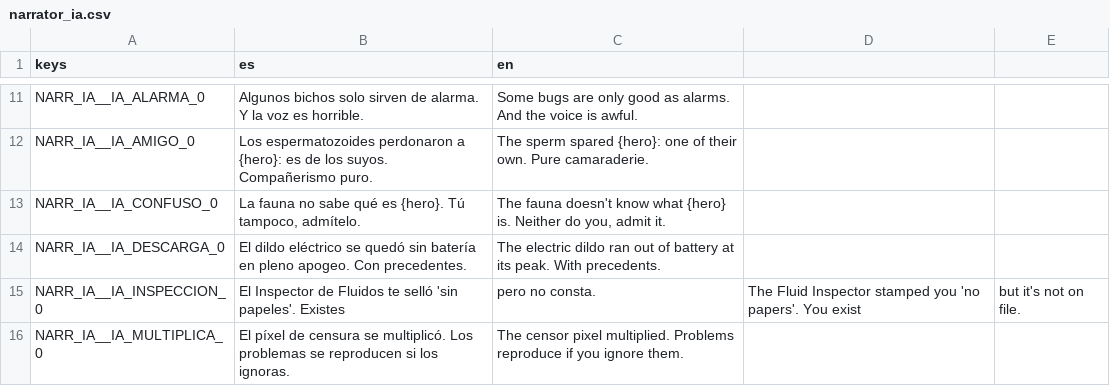
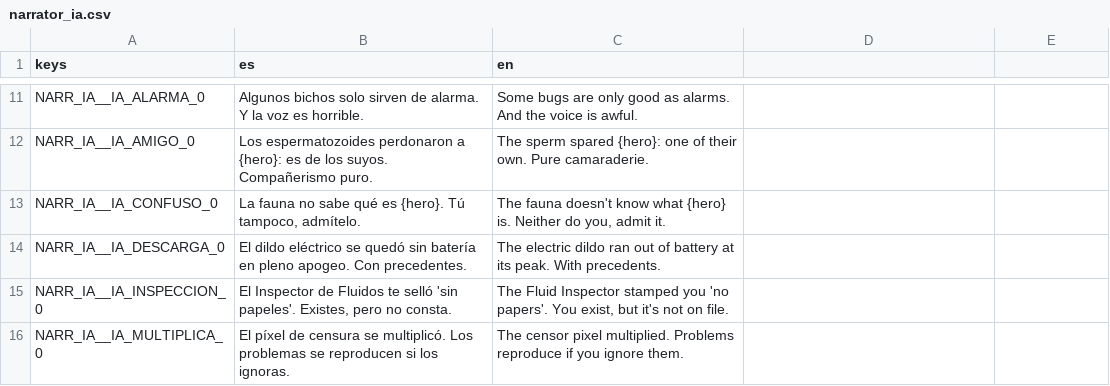
Before and after one commit to Vanne11/soul_knight, a CSV file: locale/narrator_ia.csv, drawn as a sheet; only a part is shown, gaps mark what is left out.

Commit message:
narrator_ia.csv: comillas en la frase del Inspector (lleva coma)
Con cariño, Nico.

```diff
--- a/locale/narrator_ia.csv
+++ b/locale/narrator_ia.csv
@@ -14,3 +14,3 @@ NARR_IA__IA_CONFUSO_0,"La fauna no sabe qué es {hero}. Tú tampoco, admítelo."
 NARR_IA__IA_DESCARGA_0,El dildo eléctrico se quedó sin batería en pleno apogeo. Con precedentes.,The electric dildo ran out of battery at its peak. With precedents.
-NARR_IA__IA_INSPECCION_0,El Inspector de Fluidos te selló 'sin papeles'. Existes, pero no consta.,The Fluid Inspector stamped you 'no papers'. You exist, but it's not on file.
+NARR_IA__IA_INSPECCION_0,"El Inspector de Fluidos te selló 'sin papeles'. Existes, pero no consta.","The Fluid Inspector stamped you 'no papers'. You exist, but it's not on file."
 NARR_IA__IA_MULTIPLICA_0,El píxel de censura se multiplicó. Los problemas se reproducen si los ignoras.,The censor pixel multiplied. Problems reproduce if you ignore them.
```
